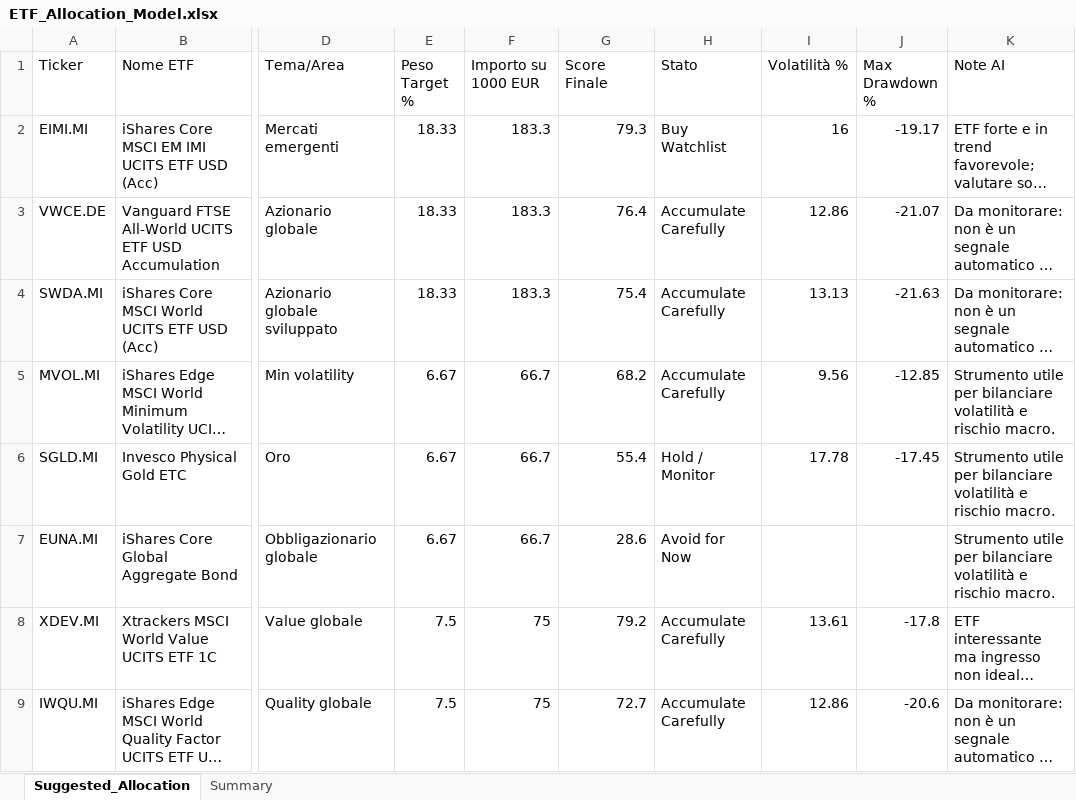
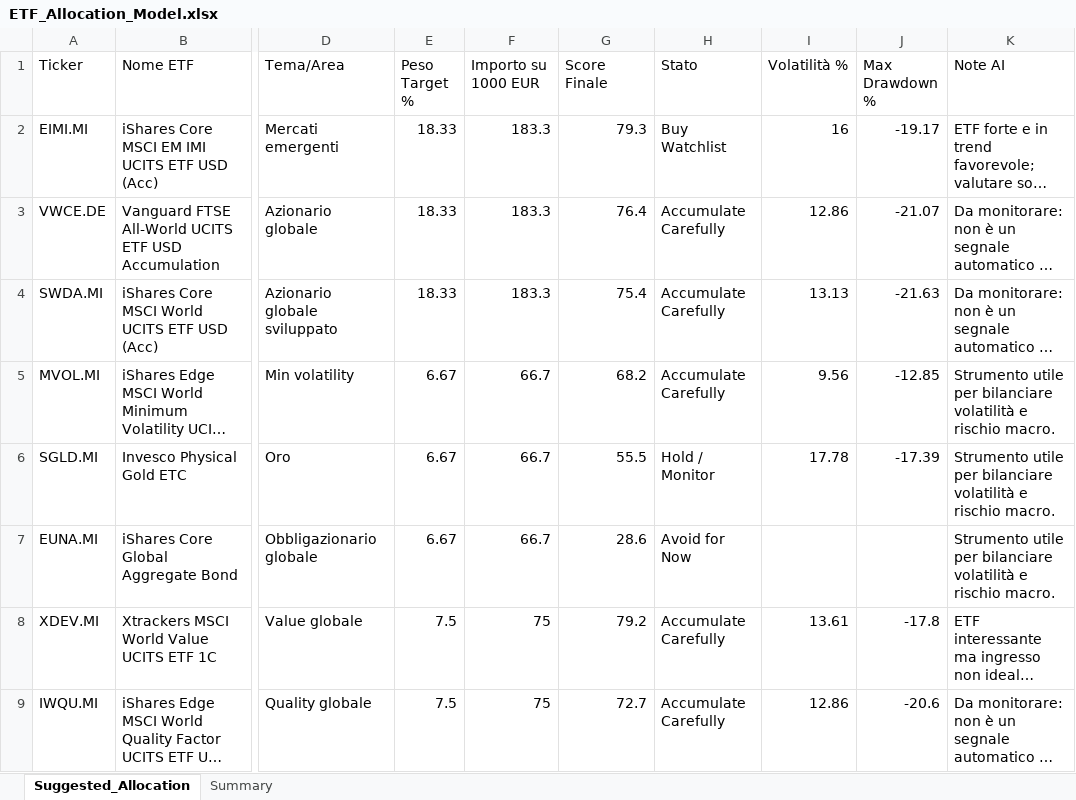
Before and after one commit to mirkomazzacuva/etf-intelligence-agent, an Excel workbook: ETF_Allocation_Model.xlsx, sheet Suggested_Allocation, drawn as a sheet; only a part is shown, gaps mark what is left out; long unchanged cells end in …; values as stored, in another font and other column widths than the file's, no borders; the diff names each change by its address in the sheet, - before the commit and + after, or states it on an @@ line.

```diff
--- a/ETF_Allocation_Model.xlsx (sheet Suggested_Allocation)
+++ b/ETF_Allocation_Model.xlsx (sheet Suggested_Allocation)
-G6 (Score Finale): 55.4
+G6 (Score Finale): 55.5
-J6 (Max Drawdown %): -17.45
+J6 (Max Drawdown %): -17.39
```
Also changed, not shown: sheet Summary, AlphaForge_Watchlist.xlsx, ETF_Intelligence_Agent_UPDATED.xlsx, 7 other files.
